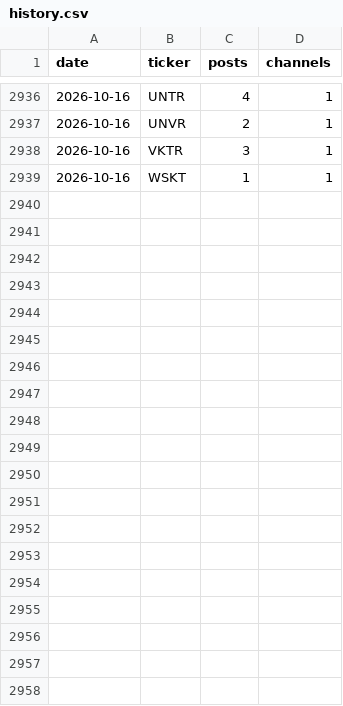
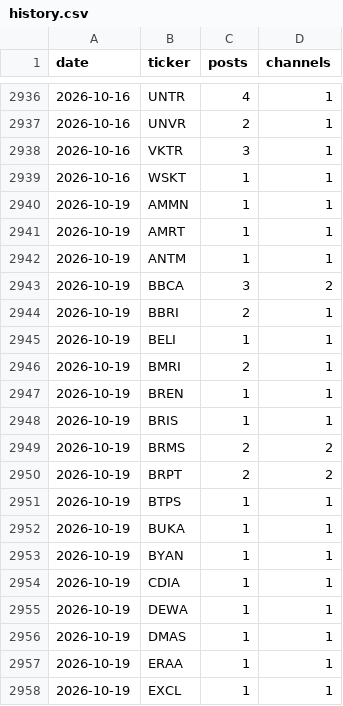
Before and after one commit to andrebenas77/idx-telegram-screener, a CSV file: data/history.csv, drawn as a sheet; only a part is shown, gaps mark what is left out; the diff covers the shown part only.

```diff
--- a/data/history.csv
+++ b/data/history.csv
@@ -2939 +2939,20 @@ date,ticker,posts,channels
 2026-10-16,WSKT,1,1
+2026-10-19,AMMN,1,1
+2026-10-19,AMRT,1,1
+2026-10-19,ANTM,1,1
+2026-10-19,BBCA,3,2
+2026-10-19,BBRI,2,1
+2026-10-19,BELI,1,1
+2026-10-19,BMRI,2,1
+2026-10-19,BREN,1,1
+2026-10-19,BRIS,1,1
+2026-10-19,BRMS,2,2
+2026-10-19,BRPT,2,2
+2026-10-19,BTPS,1,1
+2026-10-19,BUKA,1,1
+2026-10-19,BYAN,1,1
+2026-10-19,CDIA,1,1
+2026-10-19,DEWA,1,1
+2026-10-19,DMAS,1,1
+2026-10-19,ERAA,1,1
+2026-10-19,EXCL,1,1
```
Also changed, not shown: 16 added rows elsewhere in this file, docs/history.csv, 3 other files.
